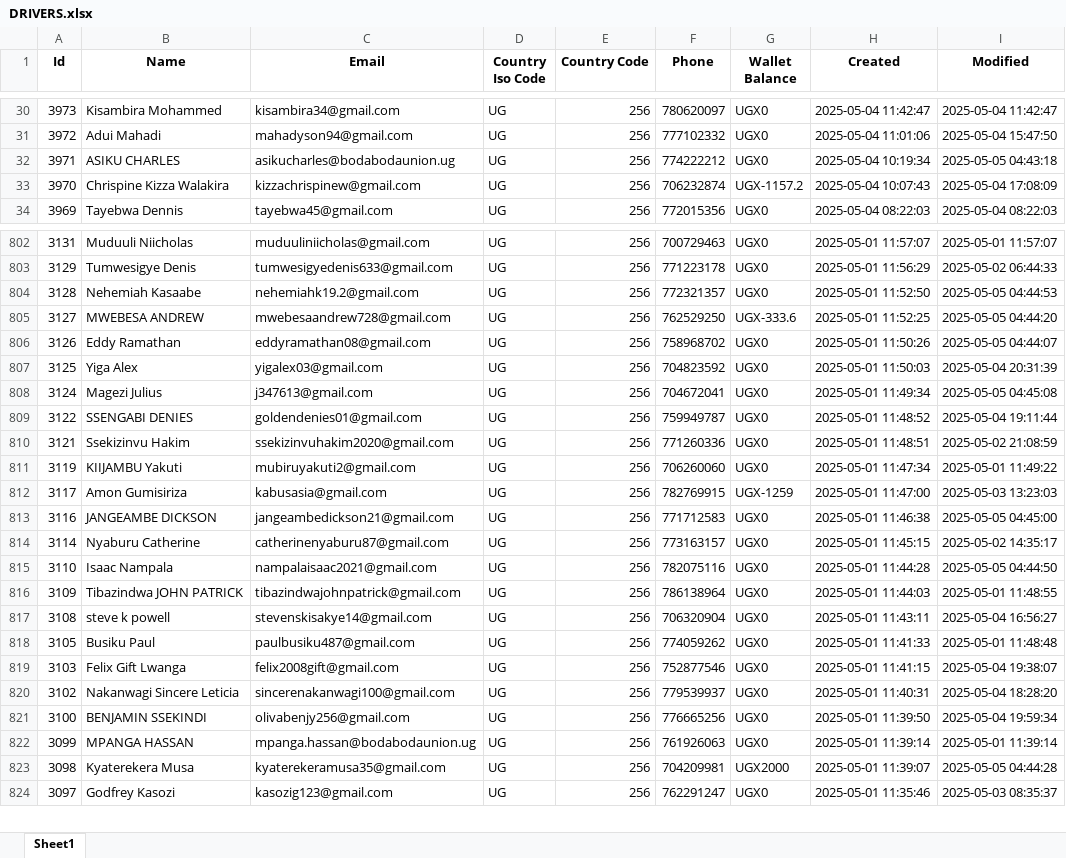
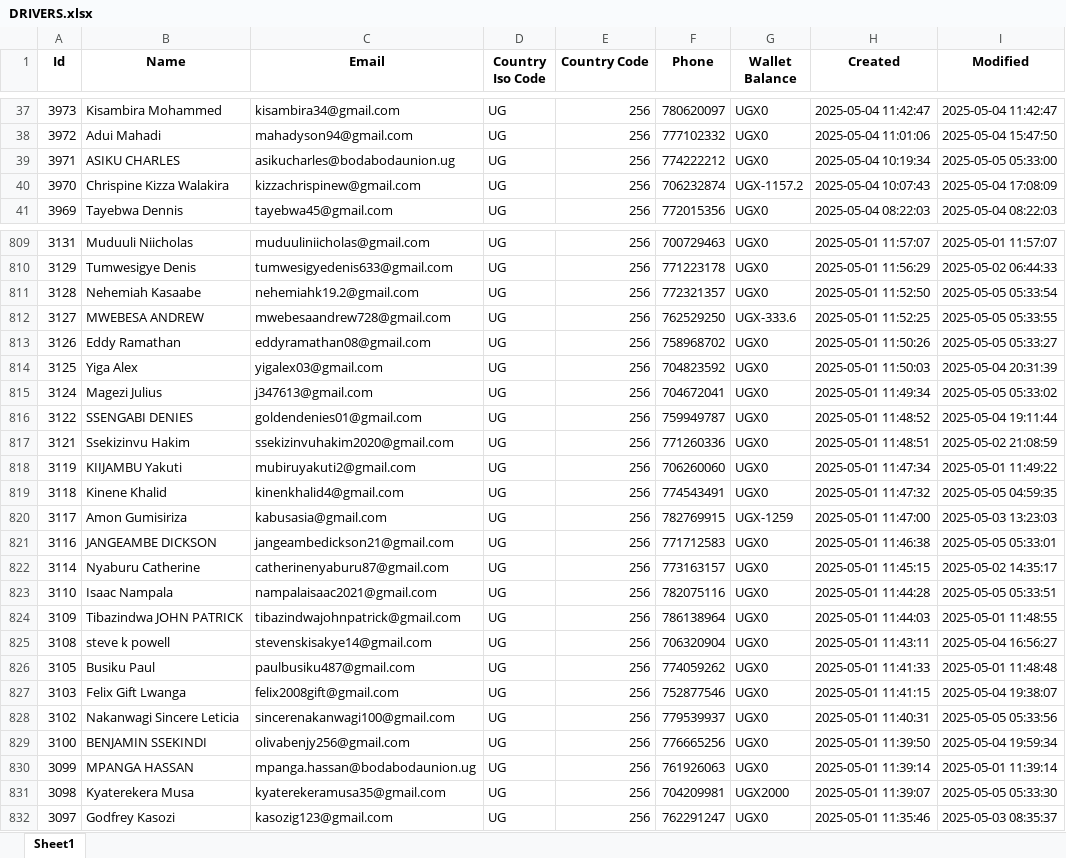
Before and after one commit to melchs22/testapp, an Excel workbook: DRIVERS.xlsx, sheet Sheet1, drawn as a sheet; only a part is shown, gaps mark what is left out; values as stored, in another font and other column widths than the file's, no borders; addresses are those after the commit; the diff covers the shown part only; the diff names each change by its address in the sheet, - before the commit and + after, or states it on an @@ line.

```diff
--- a/DRIVERS.xlsx (sheet Sheet1)
+++ b/DRIVERS.xlsx (sheet Sheet1)
-I39 (Modified): 2025-05-05 04:43:18
+I39 (Modified): 2025-05-05 05:33:00
-I811 (Modified): 2025-05-05 04:44:53
+I811 (Modified): 2025-05-05 05:33:54
-I812 (Modified): 2025-05-05 04:44:20
+I812 (Modified): 2025-05-05 05:33:55
-I813 (Modified): 2025-05-05 04:44:07
+I813 (Modified): 2025-05-05 05:33:27
-I815 (Modified): 2025-05-05 04:45:08
+I815 (Modified): 2025-05-05 05:33:02
+row 819: 3118 | Kinene Khalid | kinenkhalid4@gmail.com | UG | 256 | 774543491 | UGX0 | 2025-05-01 11:47:32 | 2025-05-05 04:59:35
-I821 (Modified): 2025-05-05 04:45:00
+I821 (Modified): 2025-05-05 05:33:01
-I823 (Modified): 2025-05-05 04:44:50
+I823 (Modified): 2025-05-05 05:33:51
-I828 (Modified): 2025-05-04 18:28:20
+I828 (Modified): 2025-05-05 05:33:56
-I831 (Modified): 2025-05-05 04:44:28
+I831 (Modified): 2025-05-05 05:33:30
```
Also changed, not shown: 7 added rows and 57 edited cells elsewhere in this sheet, BEER.xlsx, PASSENGERS.xlsx, 1 other file.
